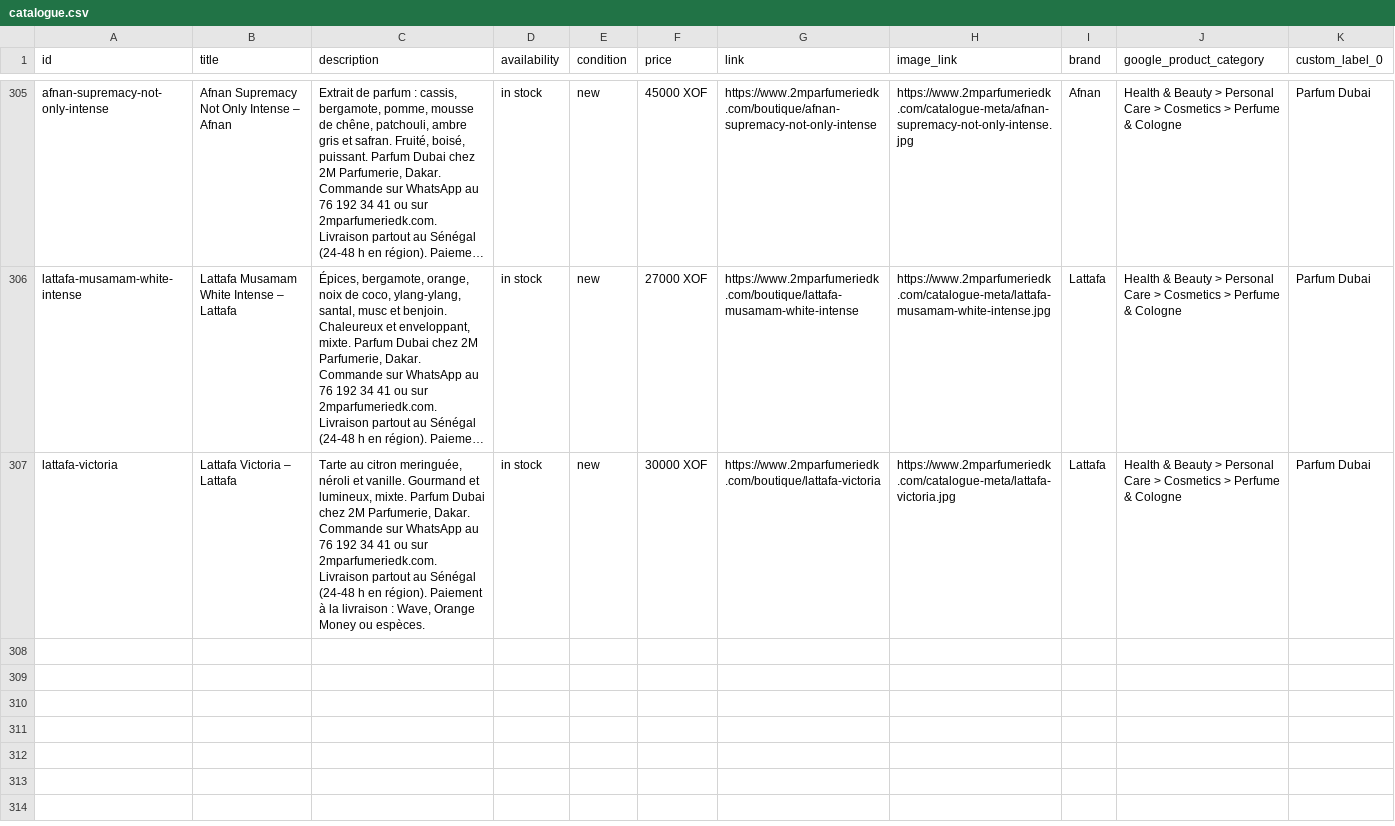
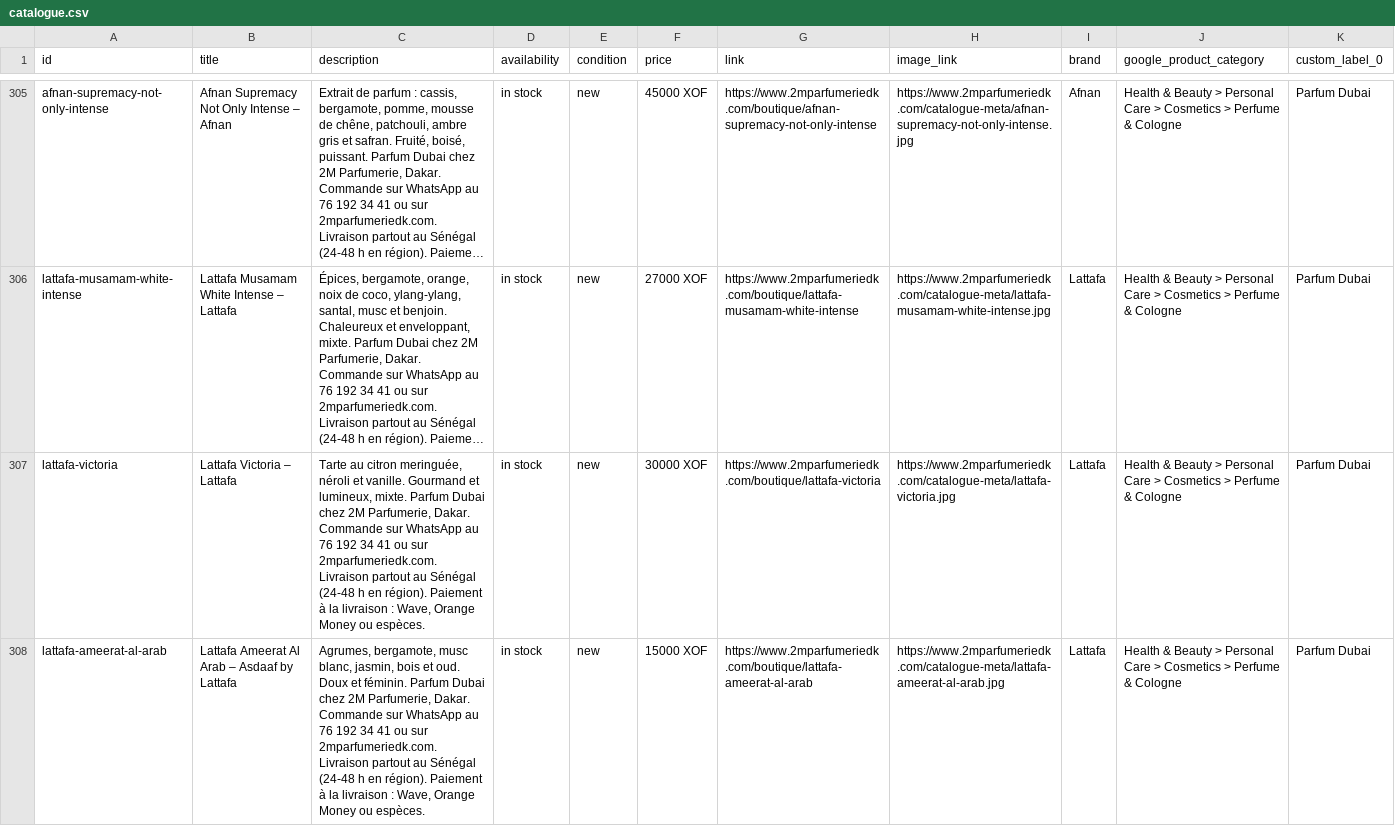
Before and after one commit to madior1991-maker/parfumerie2m-001aedbf, a CSV file: public/catalogue-meta/catalogue.csv, drawn as a sheet; only a part is shown, gaps mark what is left out; long unchanged cells end in …; the diff names each change by its address in the sheet, - before the commit and + after, or states it on an @@ line.

```diff
--- a/public/catalogue-meta/catalogue.csv
+++ b/public/catalogue-meta/catalogue.csv
+row 308: lattafa-ameerat-al-arab | Lattafa Ameerat Al Arab – Asdaaf by Lattafa | Agrumes, bergamote, musc blanc, jasmin, bois et oud. Doux et féminin. Parfum Dubai chez 2M Parfumerie, Dakar. Commande sur WhatsApp au 76 192 34 41 ou sur 2mparfumeriedk.com. Livraison partout au Sénégal (24-48 h en région). Paiement à la livraison : Wave, Orange Money ou espèces. | in stock | new | 15000 XOF | https://www.2mparfumeriedk.com/boutique/lattafa-ameerat-al-arab | https://www.2mparfumeriedk.com/catalogue-meta/lattafa-ameerat-al-arab.jpg | Lattafa | Health & Beauty > Personal Care > Cosmetics > Perfume & Cologne | Parfum Dubai
```
Also changed, not shown: 8 other files.
